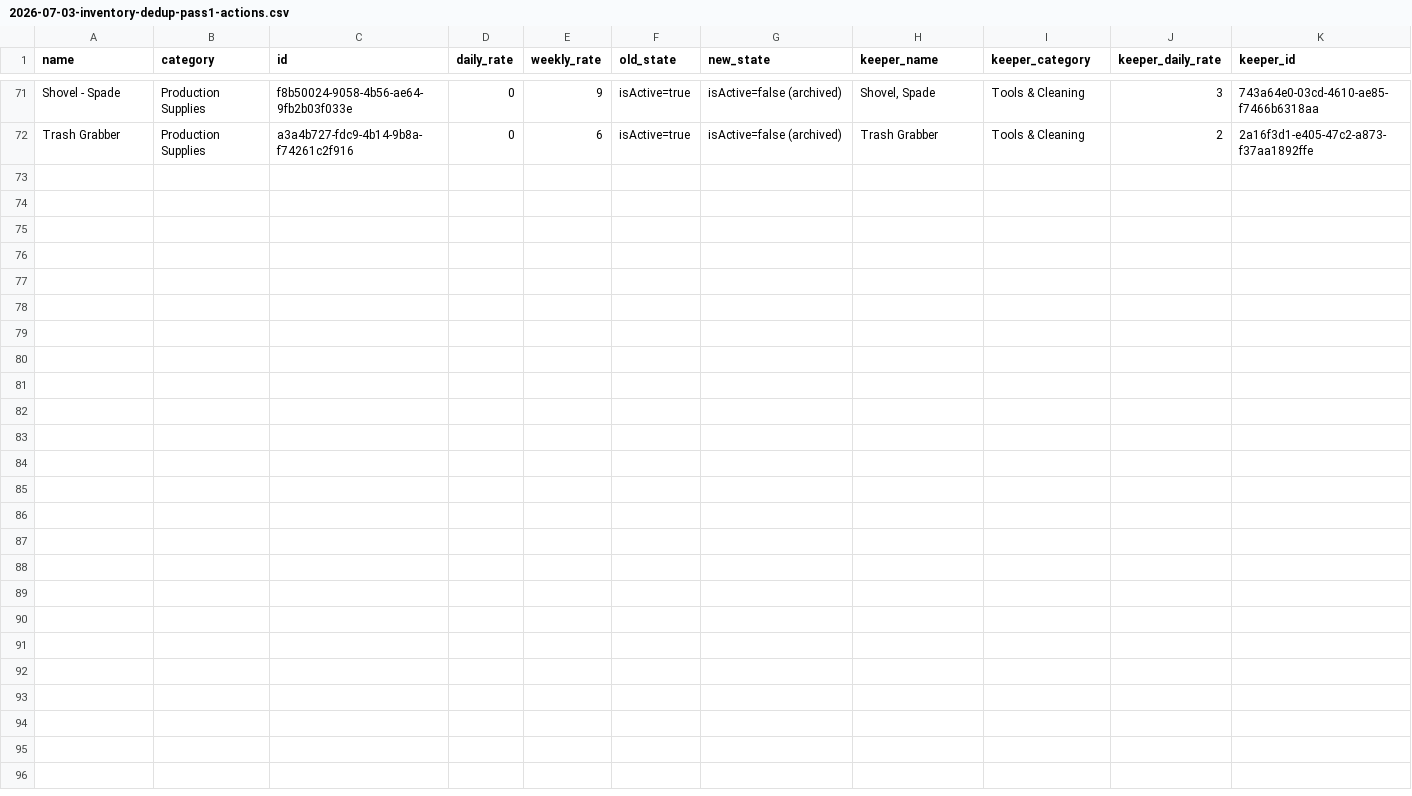
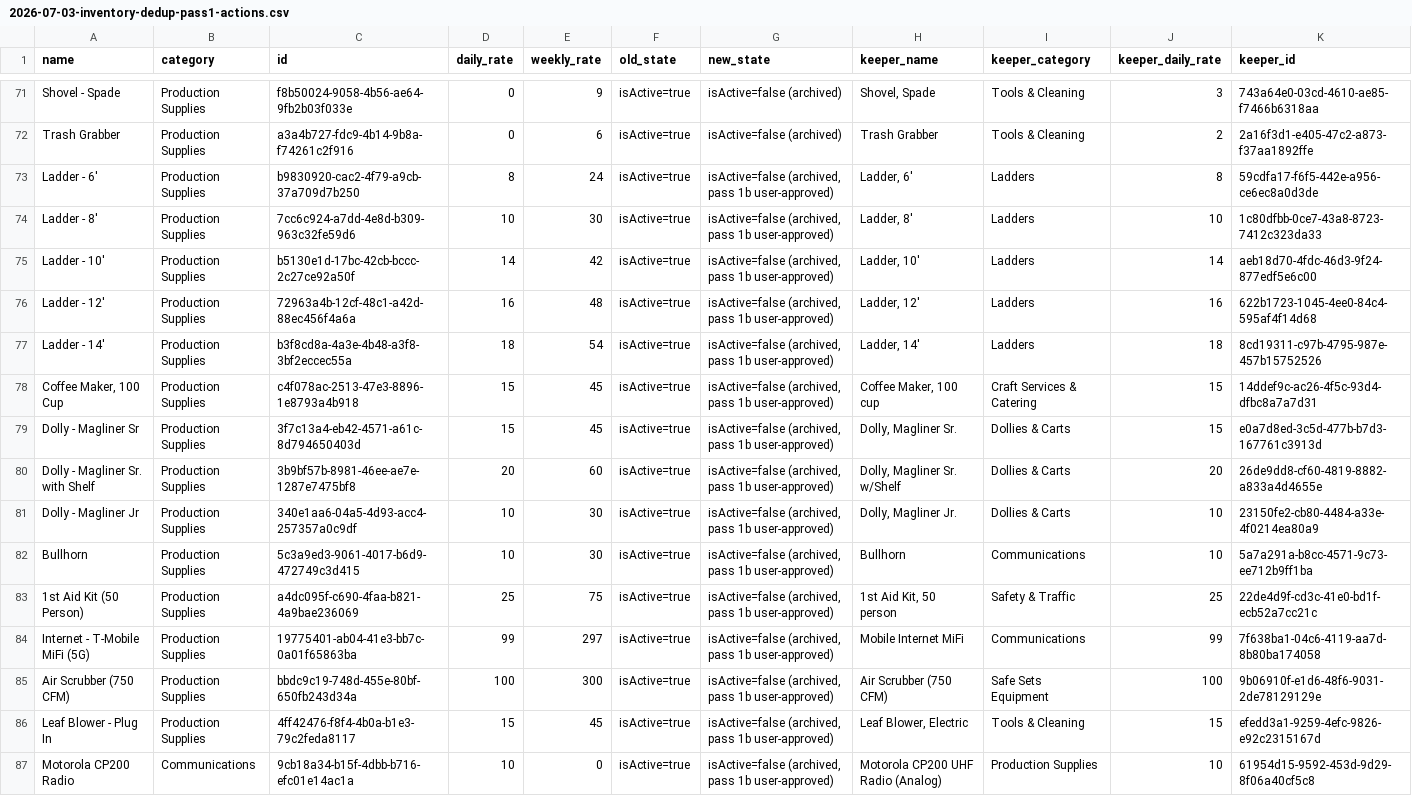
Before and after one commit to sirreelwes/sirreel-platform, a CSV file: docs/cleanup/2026-07-03-inventory-dedup-pass1-actions.csv, drawn as a sheet; only a part is shown, gaps mark what is left out; the diff names each change by its address in the sheet, - before the commit and + after, or states it on an @@ line.

```diff
--- a/docs/cleanup/2026-07-03-inventory-dedup-pass1-actions.csv
+++ b/docs/cleanup/2026-07-03-inventory-dedup-pass1-actions.csv
+row 73: Ladder - 6' | Production Supplies | b9830920-cac2-4f79-a9cb-37a709d7b250 | 8 | 24 | isActive=true | isActive=false (archived, pass 1b user-approved) | Ladder, 6' | Ladders | 8 | 59cdfa17-f6f5-442e-a956-ce6ec8a0d3de
+row 74: Ladder - 8' | Production Supplies | 7cc6c924-a7dd-4e8d-b309-963c32fe59d6 | 10 | 30 | isActive=true | isActive=false (archived, pass 1b user-approved) | Ladder, 8' | Ladders | 10 | 1c80dfbb-0ce7-43a8-8723-7412c323da33
+row 75: Ladder - 10' | Production Supplies | b5130e1d-17bc-42cb-bccc-2c27ce92a50f | 14 | 42 | isActive=true | isActive=false (archived, pass 1b user-approved) | Ladder, 10' | Ladders | 14 | aeb18d70-4fdc-46d3-9f24-877edf5e6c00
+row 76: Ladder - 12' | Production Supplies | 72963a4b-12cf-48c1-a42d-88ec456f4a6a | 16 | 48 | isActive=true | isActive=false (archived, pass 1b user-approved) | Ladder, 12' | Ladders | 16 | 622b1723-1045-4ee0-84c4-595af4f14d68
+row 77: Ladder - 14' | Production Supplies | b3f8cd8a-4a3e-4b48-a3f8-3bf2eccec55a | 18 | 54 | isActive=true | isActive=false (archived, pass 1b user-approved) | Ladder, 14' | Ladders | 18 | 8cd19311-c97b-4795-987e-457b15752526
+row 78: Coffee Maker, 100 Cup | Production Supplies | c4f078ac-2513-47e3-8896-1e8793a4b918 | 15 | 45 | isActive=true | isActive=false (archived, pass 1b user-approved) | Coffee Maker, 100 cup | Craft Services & Catering | 15 | 14ddef9c-ac26-4f5c-93d4-dfbc8a7a7d31
+row 79: Dolly - Magliner Sr | Production Supplies | 3f7c13a4-eb42-4571-a61c-8d794650403d | 15 | 45 | isActive=true | isActive=false (archived, pass 1b user-approved) | Dolly, Magliner Sr. | Dollies & Carts | 15 | e0a7d8ed-3c5d-477b-b7d3-167761c3913d
+row 80: Dolly - Magliner Sr. with Shelf | Production Supplies | 3b9bf57b-8981-46ee-ae7e-1287e7475bf8 | 20 | 60 | isActive=true | isActive=false (archived, pass 1b user-approved) | Dolly, Magliner Sr. w/Shelf | Dollies & Carts | 20 | 26de9dd8-cf60-4819-8882-a833a4d4655e
+row 81: Dolly - Magliner Jr | Production Supplies | 340e1aa6-04a5-4d93-acc4-257357a0c9df | 10 | 30 | isActive=true | isActive=false (archived, pass 1b user-approved) | Dolly, Magliner Jr. | Dollies & Carts | 10 | 23150fe2-cb80-4484-a33e-4f0214ea80a9
+row 82: Bullhorn | Production Supplies | 5c3a9ed3-9061-4017-b6d9-472749c3d415 | 10 | 30 | isActive=true | isActive=false (archived, pass 1b user-approved) | Bullhorn | Communications | 10 | 5a7a291a-b8cc-4571-9c73-ee712b9ff1ba
+row 83: 1st Aid Kit (50 Person) | Production Supplies | a4dc095f-c690-4faa-b821-4a9bae236069 | 25 | 75 | isActive=true | isActive=false (archived, pass 1b user-approved) | 1st Aid Kit, 50 person | Safety & Traffic | 25 | 22de4d9f-cd3c-41e0-bd1f-ecb52a7cc21c
+row 84: Internet - T-Mobile MiFi (5G) | Production Supplies | 19775401-ab04-41e3-bb7c-0a01f65863ba | 99 | 297 | isActive=true | isActive=false (archived, pass 1b user-approved) | Mobile Internet MiFi | Communications | 99 | 7f638ba1-04c6-4119-aa7d-8b80ba174058
+row 85: Air Scrubber (750 CFM) | Production Supplies | bbdc9c19-748d-455e-80bf-650fb243d34a | 100 | 300 | isActive=true | isActive=false (archived, pass 1b user-approved) | Air Scrubber (750 CFM) | Safe Sets Equipment | 100 | 9b06910f-e1d6-48f6-9031-2de78129129e
+row 86: Leaf Blower - Plug In | Production Supplies | 4ff42476-f8f4-4b0a-b1e3-79c2feda8117 | 15 | 45 | isActive=true | isActive=false (archived, pass 1b user-approved) | Leaf Blower, Electric | Tools & Cleaning | 15 | efedd3a1-9259-4efc-9826-e92c2315167d
+row 87: Motorola CP200 Radio | Communications | 9cb18a34-b15f-4dbb-b716-efc01e14ac1a | 10 | 0 | isActive=true | isActive=false (archived, pass 1b user-approved) | Motorola CP200 UHF Radio (Analog) | Production Supplies | 10 | 61954d15-9592-453d-9d29-8f06a40cf5c8
```
